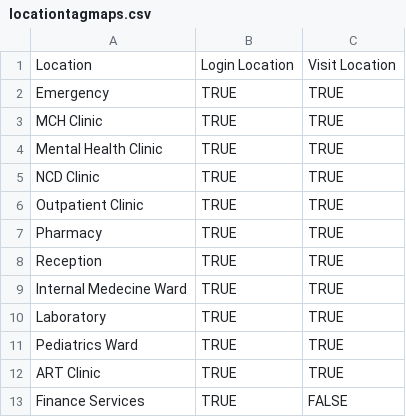
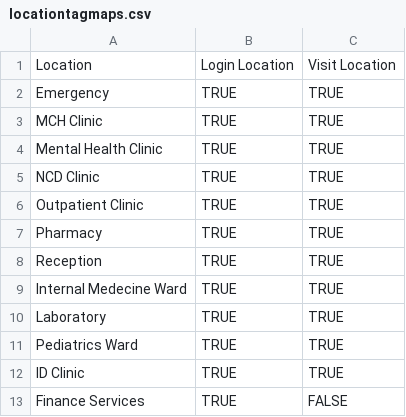
Before and after one commit to PIH/openmrs-distro-rwandaemr-imb, a CSV file: configuration/locationtagmaps/locationtagmaps.csv, drawn as a sheet.

```diff
--- a/configuration/locationtagmaps/locationtagmaps.csv
+++ b/configuration/locationtagmaps/locationtagmaps.csv
@@ -11,3 +11,3 @@ Laboratory ,TRUE,TRUE
 Pediatrics Ward,TRUE,TRUE
-ART Clinic,TRUE,TRUE
+ID Clinic,TRUE,TRUE
 Finance Services,TRUE,FALSE
```
Also changed, not shown: configuration/locations/locations.csv, configuration/metadatatermmappings/metadataMappings.csv, 25 other files.
